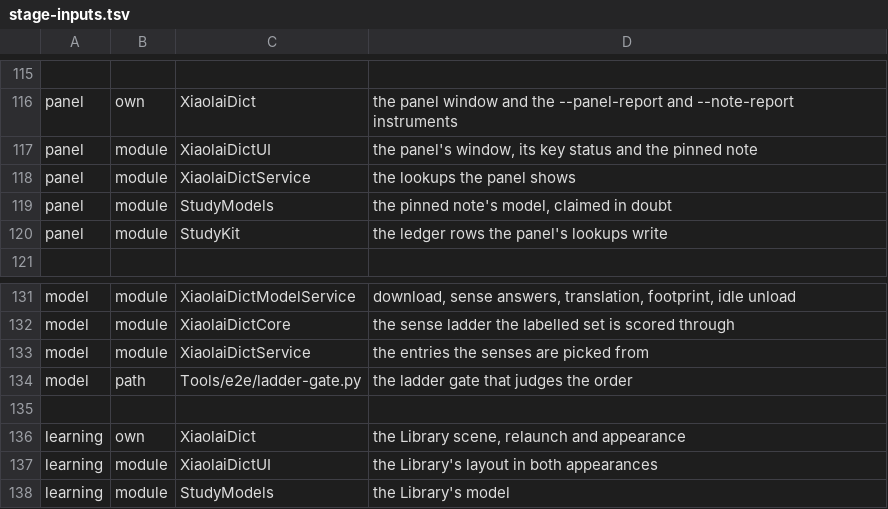
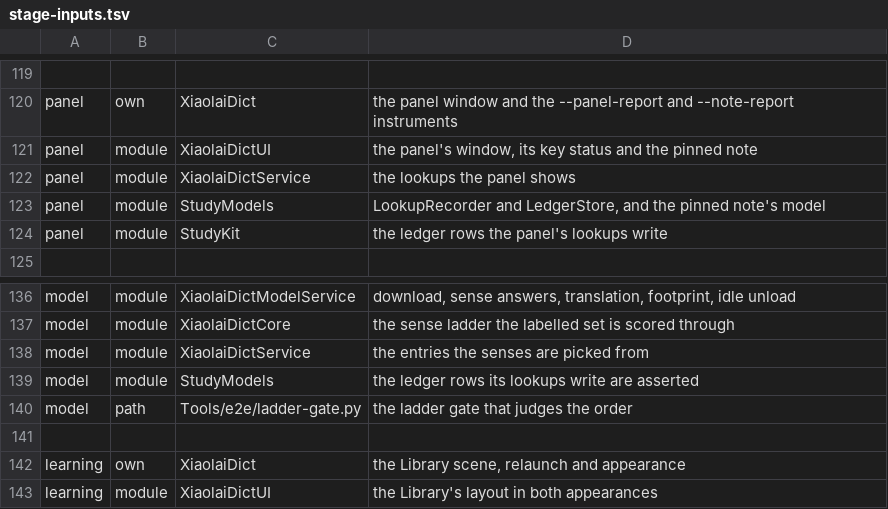
Before and after one commit to xiaolai/XiaolaiDict, a TSV file: Tools/e2e/stage-inputs.tsv, drawn as a sheet; only a part is shown, gaps mark what is left out; the shorter side is filled out with more unchanged rows; the diff covers the shown part only.

Commit message:
Claim StudyModels for every stage that asserts on the ledger rows a lookup writes
LookupRecorder and LedgerStore live in StudyModels, not StudyKit. The lookup, shortcut,
hover, drawer, provider and model stages assert on those rows, so a change to the code
that writes them must rerun those stages. Before this, only panel, learning, review and
reminder claimed the module.

```diff
--- a/Tools/e2e/stage-inputs.tsv
+++ b/Tools/e2e/stage-inputs.tsv
@@ -118,3 +122,3 @@ panel	module	XiaolaiDictUI	the panel's window, its key status and the pinned not
 panel	module	XiaolaiDictService	the lookups the panel shows
-panel	module	StudyModels	the pinned note's model, claimed in doubt
+panel	module	StudyModels	LookupRecorder and LedgerStore, and the pinned note's model
 panel	module	StudyKit	the ledger rows the panel's lookups write
@@ -133,2 +138,3 @@ model	module	XiaolaiDictCore	the sense ladder the labelled set is scored through
 model	module	XiaolaiDictService	the entries the senses are picked from
+model	module	StudyModels	the ledger rows its lookups write are asserted
 model	path	Tools/e2e/ladder-gate.py	the ladder gate that judges the order
```
Also changed, not shown: 5 added rows elsewhere in this file.
